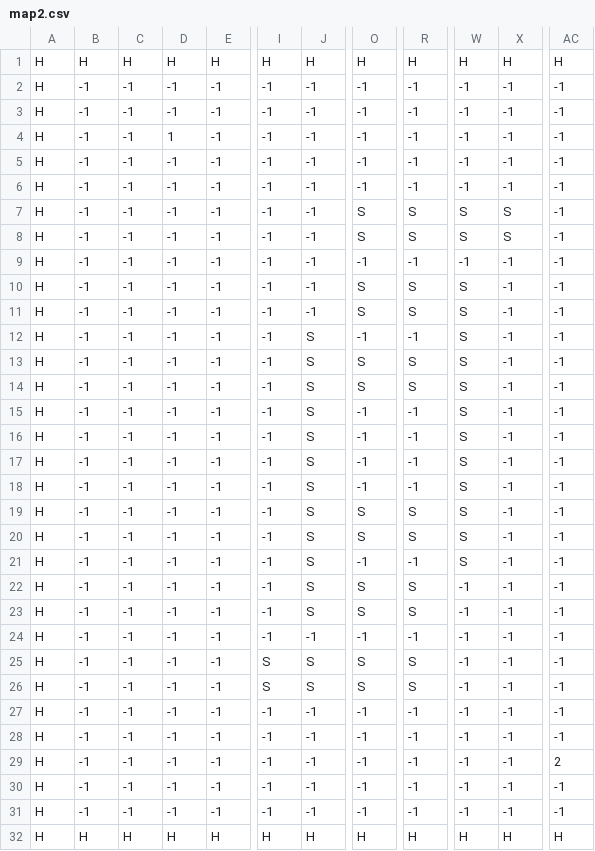
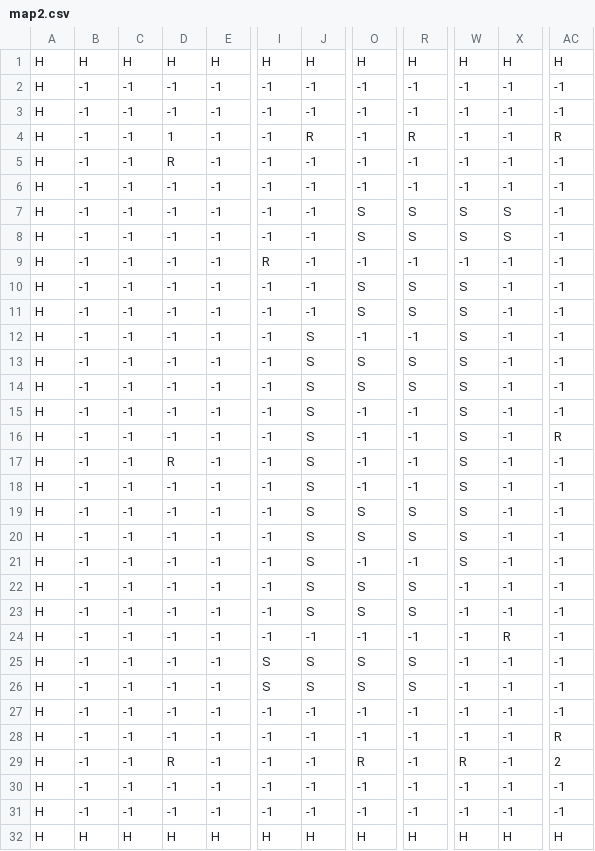
Before and after one commit to blai30/tankgame-java, a CSV file: map2.csv, drawn as a sheet; only a part is shown, gaps mark what is left out; the diff names each change by its address in the sheet, - before the commit and + after, or states it on an @@ line.

```diff
--- a/map2.csv
+++ b/map2.csv
-J4: -1
+J4: R
-R4: -1
+R4: R
-AC4: -1
+AC4: R
-D5: -1
+D5: R
-I9: -1
+I9: R
-AC16: -1
+AC16: R
-D17: -1
+D17: R
-X24: -1
+X24: R
-AC28: -1
+AC28: R
-D29: -1
+D29: R
-O29: -1
+O29: R
-W29: -1
+W29: R
```
Also changed, not shown: dust2.csv, map1.csv, 4 other files.
